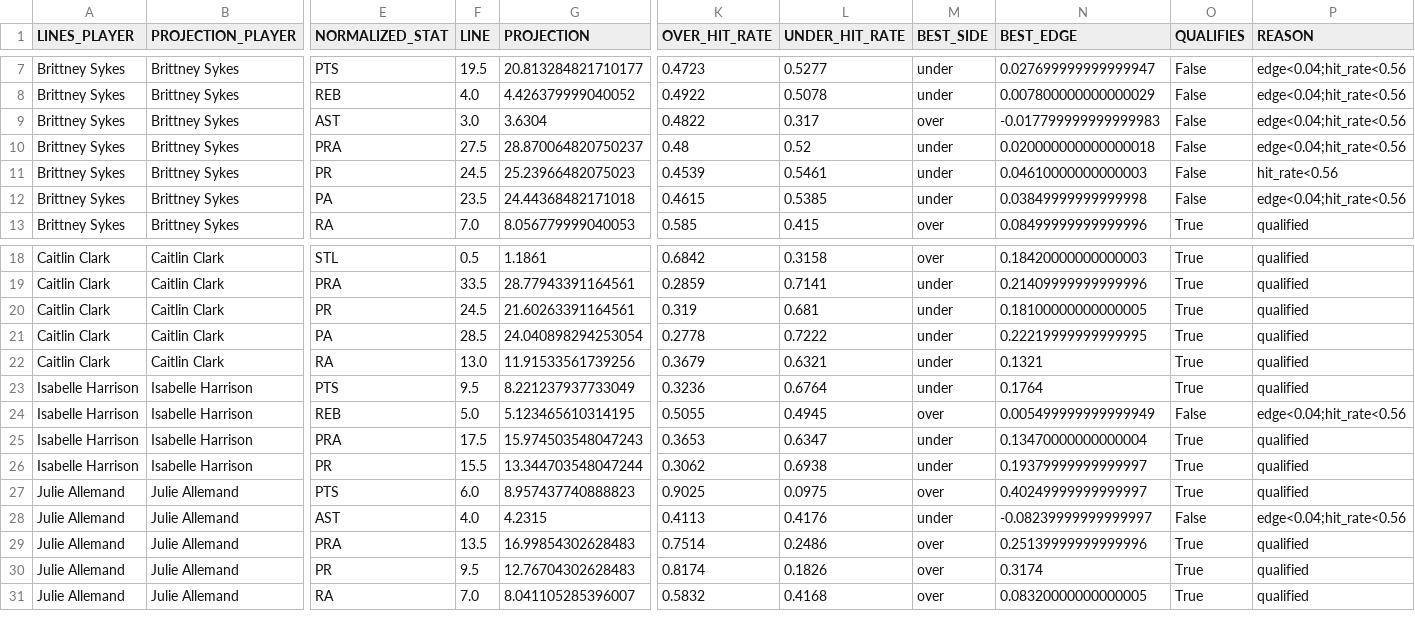
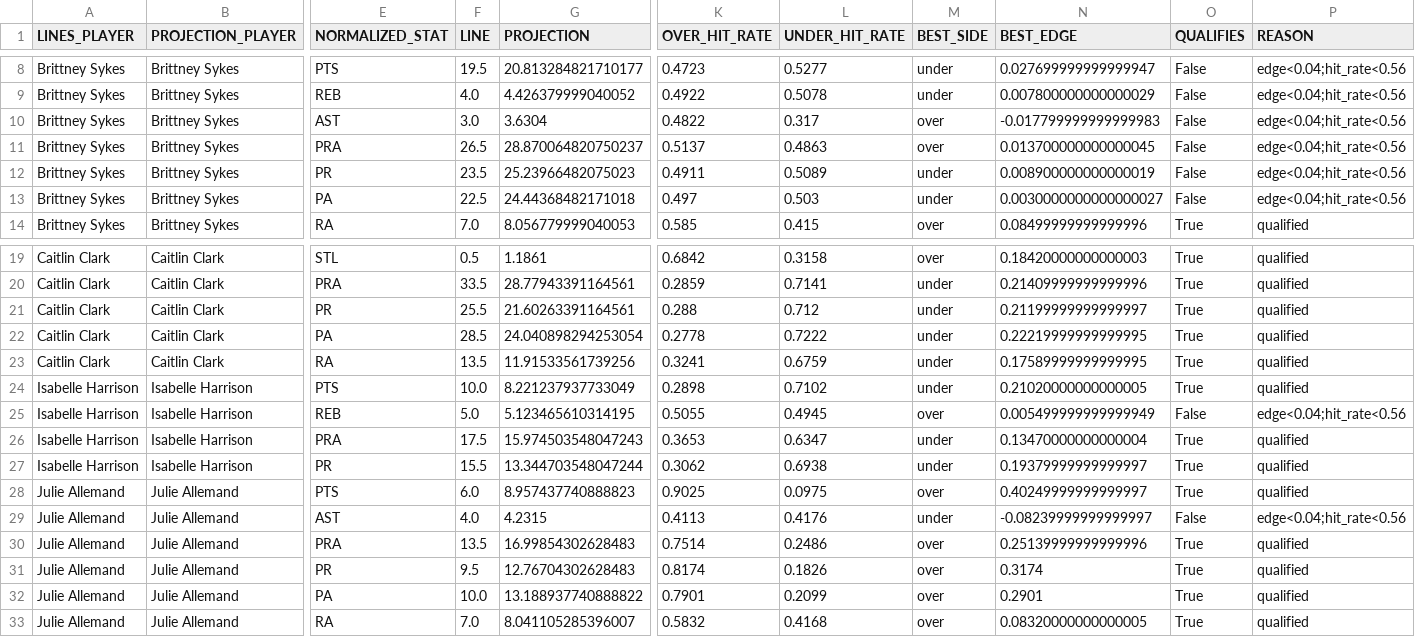
Before and after one commit to syocum9422-blip/edgeranked-site, a CSV file: wnba/Best_Bets/match_audit_today.csv, drawn as a sheet; only a part is shown, gaps mark what is left out; addresses are those after the commit; rows hold the shown columns only; the diff covers the shown part only; the diff names each change by its address in the sheet, - before the commit and + after, or states it on an @@ line.

```diff
--- a/wnba/Best_Bets/match_audit_today.csv
+++ b/wnba/Best_Bets/match_audit_today.csv
-F11 (LINE): 27.5
+F11 (LINE): 26.5
-K11 (OVER_HIT_RATE): 0.48
+K11 (OVER_HIT_RATE): 0.5137
-L11 (UNDER_HIT_RATE): 0.52
+L11 (UNDER_HIT_RATE): 0.4863
-M11 (BEST_SIDE): under
+M11 (BEST_SIDE): over
-N11 (BEST_EDGE): 0.020000000000000018
+N11 (BEST_EDGE): 0.013700000000000045
-F12 (LINE): 24.5
+F12 (LINE): 23.5
-K12 (OVER_HIT_RATE): 0.4539
+K12 (OVER_HIT_RATE): 0.4911
-L12 (UNDER_HIT_RATE): 0.5461
+L12 (UNDER_HIT_RATE): 0.5089
-N12 (BEST_EDGE): 0.04610000000000003
+N12 (BEST_EDGE): 0.008900000000000019
-P12 (REASON): hit_rate<0.56
+P12 (REASON): edge<0.04;hit_rate<0.56
-F13 (LINE): 23.5
+F13 (LINE): 22.5
-K13 (OVER_HIT_RATE): 0.4615
+K13 (OVER_HIT_RATE): 0.497
-L13 (UNDER_HIT_RATE): 0.5385
+L13 (UNDER_HIT_RATE): 0.503
-N13 (BEST_EDGE): 0.03849999999999998
+N13 (BEST_EDGE): 0.0030000000000000027
-F21 (LINE): 24.5
+F21 (LINE): 25.5
-K21 (OVER_HIT_RATE): 0.319
+K21 (OVER_HIT_RATE): 0.288
-L21 (UNDER_HIT_RATE): 0.681
+L21 (UNDER_HIT_RATE): 0.712
-N21 (BEST_EDGE): 0.18100000000000005
+N21 (BEST_EDGE): 0.21199999999999997
-F23 (LINE): 13.0
+F23 (LINE): 13.5
-K23 (OVER_HIT_RATE): 0.3679
+K23 (OVER_HIT_RATE): 0.3241
-L23 (UNDER_HIT_RATE): 0.6321
+L23 (UNDER_HIT_RATE): 0.6759
-N23 (BEST_EDGE): 0.1321
+N23 (BEST_EDGE): 0.17589999999999995
-F24 (LINE): 9.5
+F24 (LINE): 10.0
-K24 (OVER_HIT_RATE): 0.3236
+K24 (OVER_HIT_RATE): 0.2898
-L24 (UNDER_HIT_RATE): 0.6764
+L24 (UNDER_HIT_RATE): 0.7102
-N24 (BEST_EDGE): 0.1764
+N24 (BEST_EDGE): 0.21020000000000005
+row 32: Julie Allemand | Julie Allemand | PA | 10.0 | 13.188937740888822 | 0.7901 | 0.2099 | over | 0.2901 | True | qualified
```
Also changed, not shown: 9 added rows and 20 edited cells elsewhere in this file, wnba/Best_Bets/wnba_best_bets_today.csv, wnba/Best_Bets/wnba_bets_history.csv, 12 other files.
